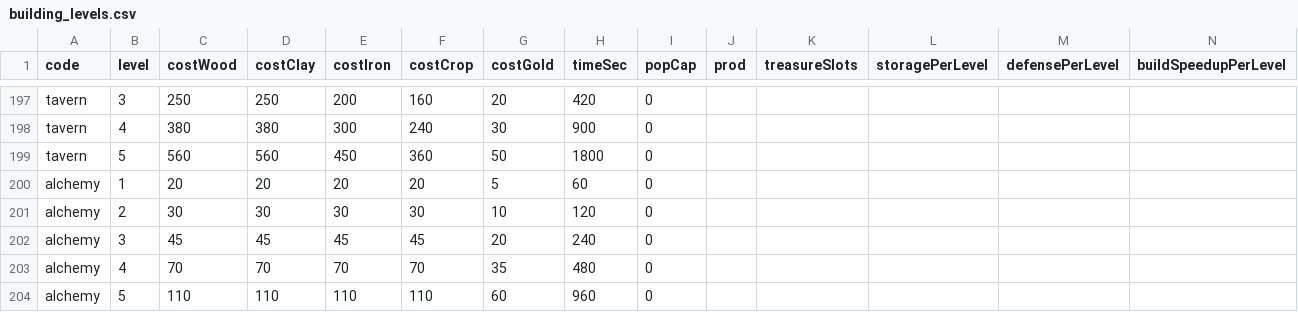
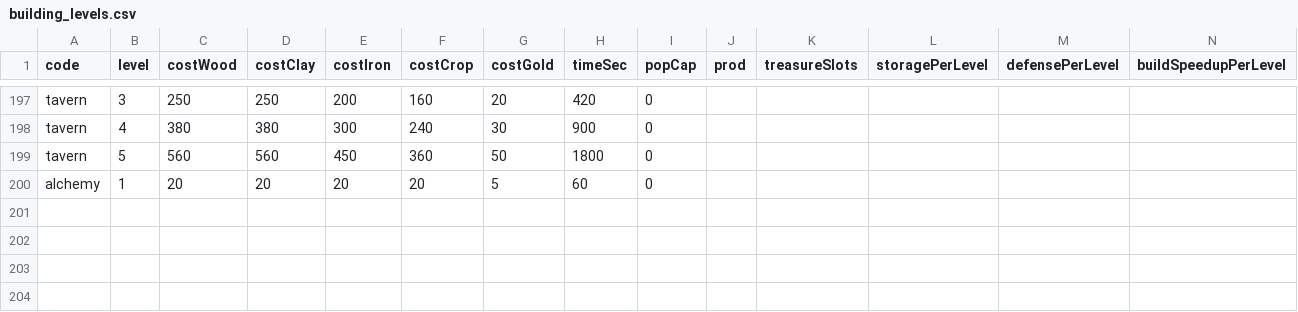
Before and after one commit to kennysli1/slg1.0, a CSV file: config/building_levels.csv, drawn as a sheet; only a part is shown, gaps mark what is left out; rows hold the shown columns only; the diff names each change by its address in the sheet, - before the commit and + after, or states it on an @@ line.

Commit message:
feat(alchemy): expose refine time in gm

```diff
--- a/config/building_levels.csv
+++ b/config/building_levels.csv
-row 201: alchemy | 2 | 30 | 30 | 30 | 30 | 10 | 120 | 0
-row 202: alchemy | 3 | 45 | 45 | 45 | 45 | 20 | 240 | 0
-row 203: alchemy | 4 | 70 | 70 | 70 | 70 | 35 | 480 | 0
-row 204: alchemy | 5 | 110 | 110 | 110 | 110 | 60 | 960 | 0
```
Also changed, not shown: config/buildings.csv, 5 other files.
